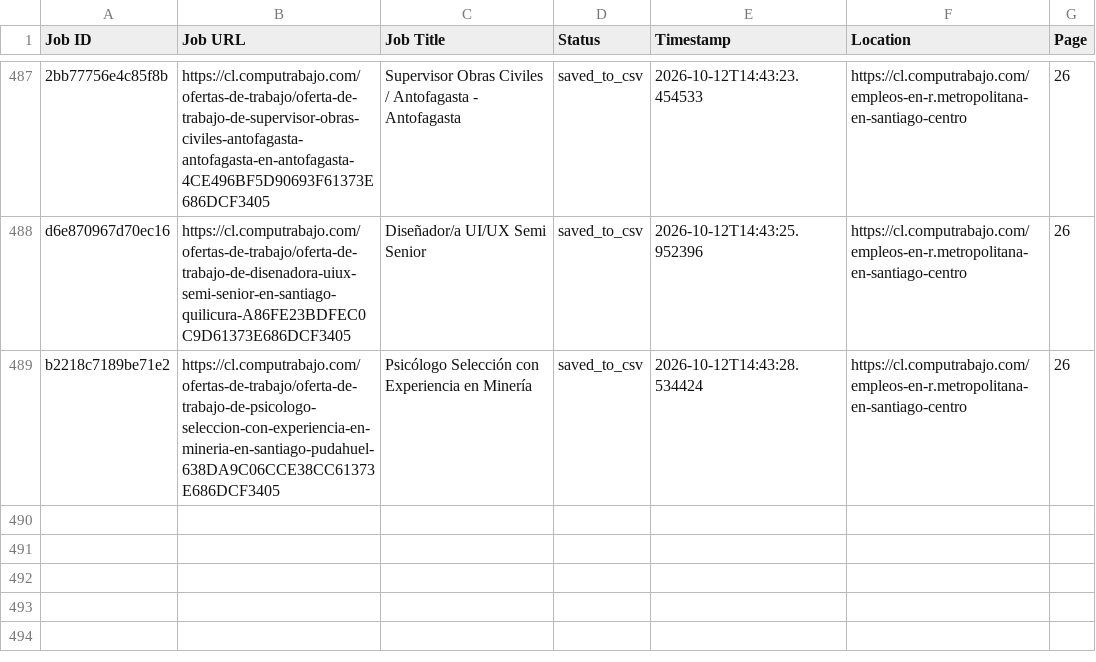
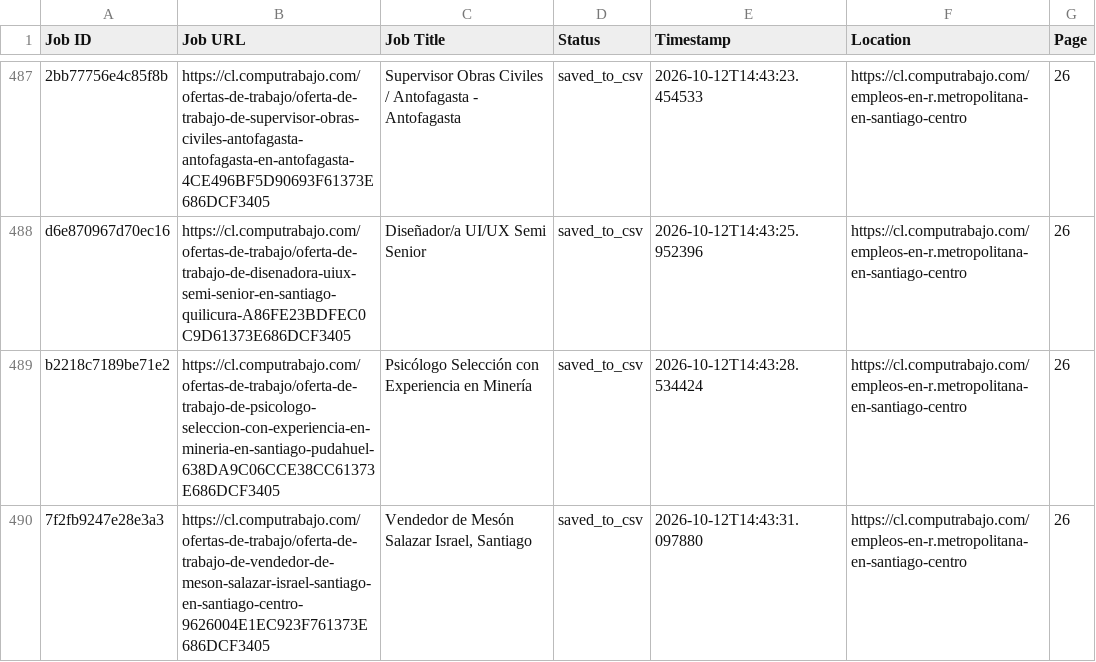
Before and after one commit to liliankason/computrabajo_chile_scraper, a CSV file: chile_processed.csv, drawn as a sheet; only a part is shown, gaps mark what is left out; the diff names each change by its address in the sheet, - before the commit and + after, or states it on an @@ line.

```diff
--- a/chile_processed.csv
+++ b/chile_processed.csv
+row 490: 7f2fb9247e28e3a3 | https://cl.computrabajo.com/ofertas-de-trabajo/oferta-de-trabajo-de-vendedor-de-meson-salazar-israel-santiago-en-santiago-centro-9626004E1EC923F761373E686DCF3405 | Vendedor de Mesón Salazar Israel, Santiago | saved_to_csv | 2026-10-12T14:43:31.097880 | https://cl.computrabajo.com/empleos-en-r.metropolitana-en-santiago-centro | 26
```
Also changed, not shown: 2 other files.
